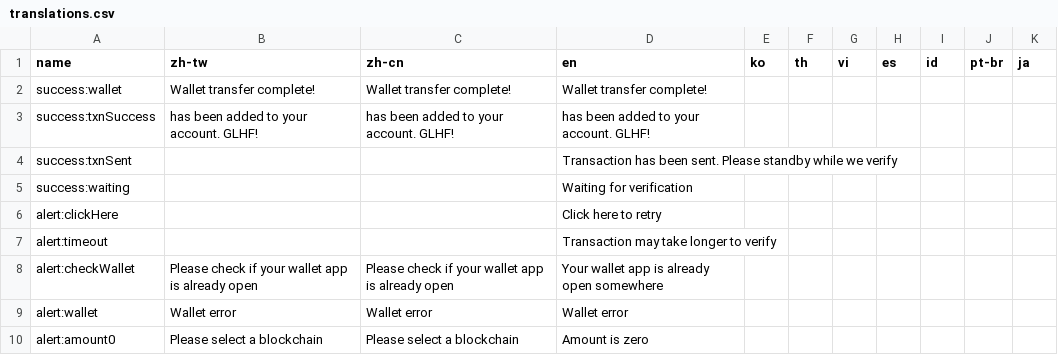
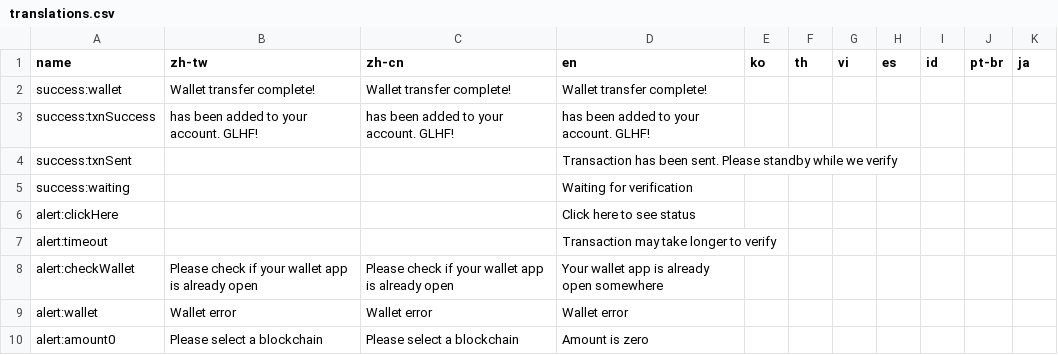
Before and after one commit to yaozakai/gambits, a CSV file: static/csv/translations.csv, drawn as a sheet; only a part is shown.

```diff
--- a/static/csv/translations.csv
+++ b/static/csv/translations.csv
@@ -5,3 +5,3 @@ success:txnSent,,,Transaction has been sent. Please standby while we verify,,,,,
 success:waiting,,,Waiting for verification,,,,,,,
-alert:clickHere,,,Click here to retry,,,,,,,
+alert:clickHere,,,Click here to see status,,,,,,,
 alert:timeout,,,Transaction may take longer to verify,,,,,,,
```
Also changed, not shown: static/csv/game_list.csv, 4 other files.
